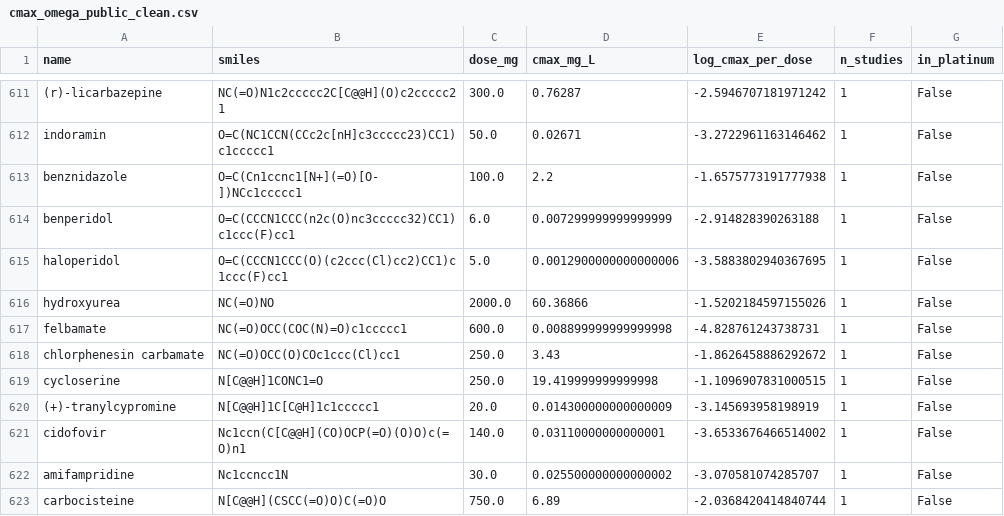
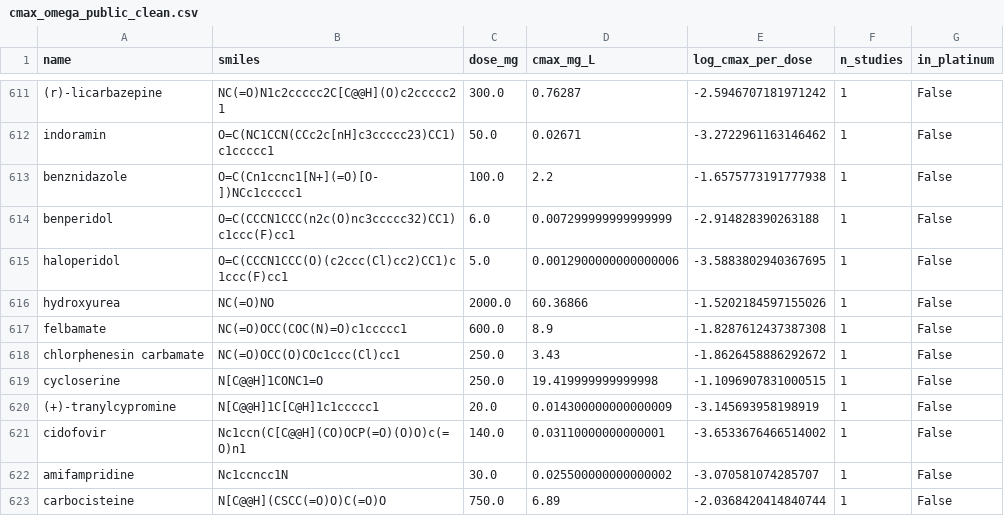
Before and after one commit to jam-sudo/Sisyphus, a CSV file: data/training/cmax_omega_public_clean.csv, drawn as a sheet; only a part is shown, gaps mark what is left out.

Commit message:
Correct felbamate Cmax source unit and rebuild public evidence

```diff
--- a/data/training/cmax_omega_public_clean.csv
+++ b/data/training/cmax_omega_public_clean.csv
@@ -616,3 +616,3 @@ haloperidol,O=C(CCCN1CCC(O)(c2ccc(Cl)cc2)CC1)c1ccc(F)cc1,5.0,0.00129000000000000
 hydroxyurea,NC(=O)NO,2000.0,60.36866,-1.5202184597155026,1,False
-felbamate,NC(=O)OCC(COC(N)=O)c1ccccc1,600.0,0.008899999999999998,-4.828761243738731,1,False
+felbamate,NC(=O)OCC(COC(N)=O)c1ccccc1,600.0,8.9,-1.8287612437387308,1,False
 chlorphenesin carbamate,NC(=O)OCC(O)COc1ccc(Cl)cc1,250.0,3.43,-1.8626458886292672,1,False
```
Also changed, not shown: 16 other files.
